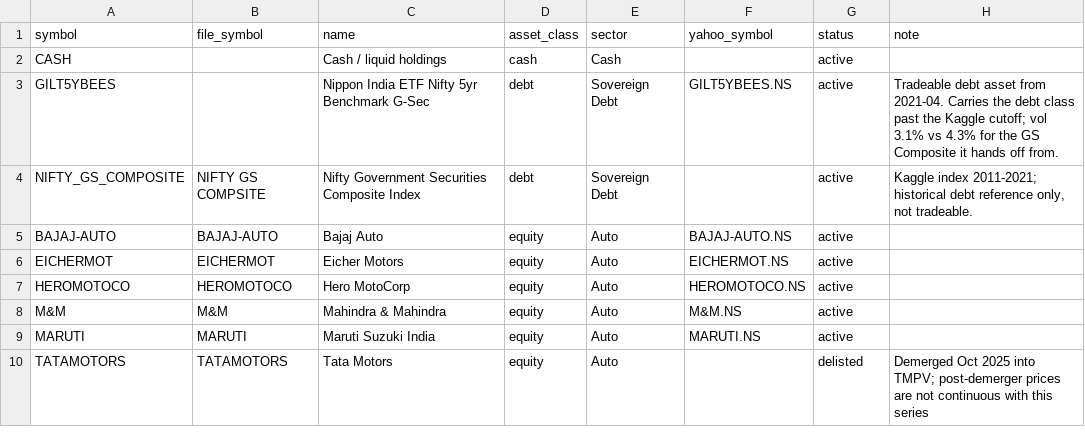
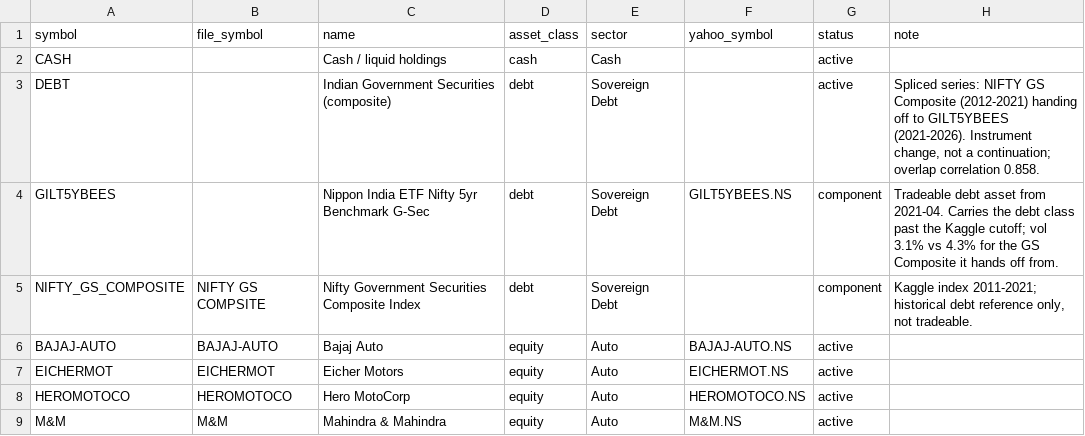
Before and after one commit to lakshoswal04/WealthOS, a CSV file: data/reference/universe.csv, drawn as a sheet; only a part is shown; the shorter side is filled out with more unchanged rows.

```diff
--- a/data/reference/universe.csv
+++ b/data/reference/universe.csv
@@ -2,4 +2,5 @@ symbol,file_symbol,name,asset_class,sector,yahoo_symbol,status,note
 CASH,,Cash / liquid holdings,cash,Cash,,active,
-GILT5YBEES,,Nippon India ETF Nifty 5yr Benchmark G-Sec,debt,Sovereign Debt,GILT5YBEES.NS,active,Tradeable debt asset from 2021-04. Carries the debt class past the Kaggle cutoff; vol 3.1% vs 4.3% for the GS Composite it hands off from.
-NIFTY_GS_COMPOSITE,NIFTY GS COMPSITE,Nifty Government Securities Composite Index,debt,Sovereign Debt,,active,"Kaggle index 2011-2021; historical debt reference only, not tradeable."
+DEBT,,Indian Government Securities (composite),debt,Sovereign Debt,,active,"Spliced series: NIFTY GS Composite (2012-2021) handing off to GILT5YBEES (2021-2026). Instrument change, not a continuation; overlap correlation 0.858."
+GILT5YBEES,,Nippon India ETF Nifty 5yr Benchmark G-Sec,debt,Sovereign Debt,GILT5YBEES.NS,component,Tradeable debt asset from 2021-04. Carries the debt class past the Kaggle cutoff; vol 3.1% vs 4.3% for the GS Composite it hands off from.
+NIFTY_GS_COMPOSITE,NIFTY GS COMPSITE,Nifty Government Securities Composite Index,debt,Sovereign Debt,,component,"Kaggle index 2011-2021; historical debt reference only, not tradeable."
 BAJAJ-AUTO,BAJAJ-AUTO,Bajaj Auto,equity,Auto,BAJAJ-AUTO.NS,active,
```
Also changed, not shown: 30 other files.
